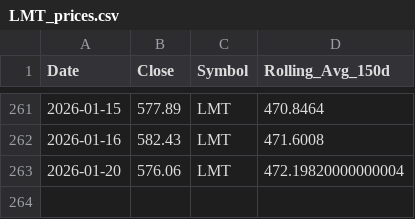
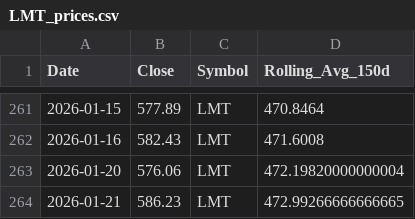
Before and after one commit to yanivvi/stocksmania, a CSV file: data/LMT_prices.csv, drawn as a sheet; only a part is shown, gaps mark what is left out; the diff names each change by its address in the sheet, - before the commit and + after, or states it on an @@ line.

```diff
--- a/data/LMT_prices.csv
+++ b/data/LMT_prices.csv
+row 264: 2026-01-21 | 586.23 | LMT | 472.99266666666665
```
Also changed, not shown: data/CRM_prices.csv, data/CRWD_prices.csv, 57 other files.
